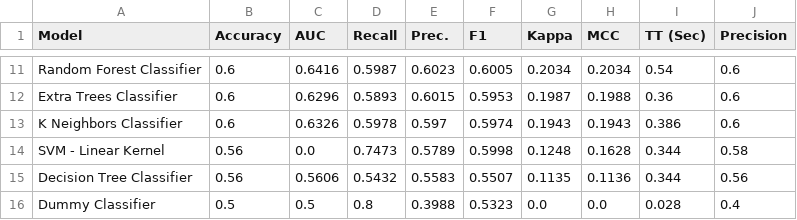
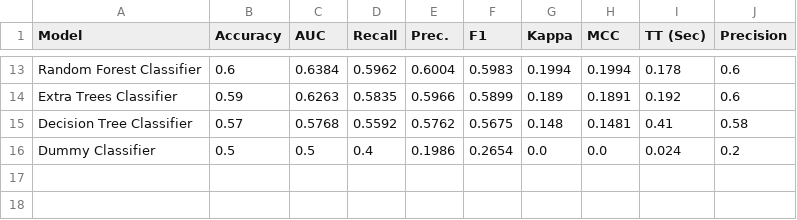
Before and after one commit to yannick-yf/foreshadwownba-dvc-ml-pipeline, a CSV file: data/processed/models_results.csv, drawn as a sheet; only a part is shown, gaps mark what is left out; removed rows and columns are numbered as before the commit, all else as after; the diff covers the shown part only; the diff names each change by its address in the sheet, - before the commit and + after, or states it on an @@ line.

```diff
--- a/data/processed/models_results.csv
+++ b/data/processed/models_results.csv
-C13 (AUC): 0.6416
+C13 (AUC): 0.6384
-D13 (Recall): 0.5987
+D13 (Recall): 0.5962
-E13 (Prec.): 0.6023
+E13 (Prec.): 0.6004
-F13 (F1): 0.6005
+F13 (F1): 0.5983
-G13 (Kappa): 0.2034
+G13 (Kappa): 0.1994
-H13 (MCC): 0.2034
+H13 (MCC): 0.1994
-I13 (TT (Sec)): 0.54
+I13 (TT (Sec)): 0.178
-B14 (Accuracy): 0.6
+B14 (Accuracy): 0.59
-C14 (AUC): 0.6296
+C14 (AUC): 0.6263
-D14 (Recall): 0.5893
+D14 (Recall): 0.5835
-E14 (Prec.): 0.6015
+E14 (Prec.): 0.5966
-F14 (F1): 0.5953
+F14 (F1): 0.5899
-G14 (Kappa): 0.1987
+G14 (Kappa): 0.189
-H14 (MCC): 0.1988
+H14 (MCC): 0.1891
-I14 (TT (Sec)): 0.36
+I14 (TT (Sec)): 0.192
-row 13: K Neighbors Classifier | 0.6 | 0.6326 | 0.5978 | 0.597 | 0.5974 | 0.1943 | 0.1943 | 0.386 | 0.6
-row 14: SVM - Linear Kernel | 0.56 | 0.0 | 0.7473 | 0.5789 | 0.5998 | 0.1248 | 0.1628 | 0.344 | 0.58
-B15 (Accuracy): 0.56
+B15 (Accuracy): 0.57
-C15 (AUC): 0.5606
+C15 (AUC): 0.5768
-D15 (Recall): 0.5432
+D15 (Recall): 0.5592
-E15 (Prec.): 0.5583
+E15 (Prec.): 0.5762
-F15 (F1): 0.5507
+F15 (F1): 0.5675
-G15 (Kappa): 0.1135
+G15 (Kappa): 0.148
-H15 (MCC): 0.1136
+H15 (MCC): 0.1481
-I15 (TT (Sec)): 0.344
+I15 (TT (Sec)): 0.41
-J15 (Precision): 0.56
+J15 (Precision): 0.58
-D16 (Recall): 0.8
+D16 (Recall): 0.4
-E16 (Prec.): 0.3988
+E16 (Prec.): 0.1986
-F16 (F1): 0.5323
+F16 (F1): 0.2654
-I16 (TT (Sec)): 0.028
+I16 (TT (Sec)): 0.024
-J16 (Precision): 0.4
+J16 (Precision): 0.2
```
Also changed, not shown: 5 added rows, 3 removed rows and 44 edited cells elsewhere in this file, 9 other files.
